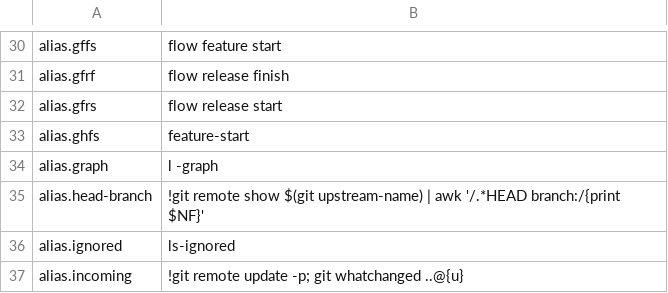
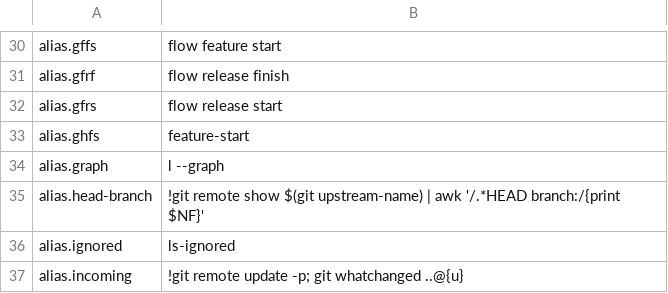
Before and after one commit to dcjulian29/choco-packages, a CSV file: dcjulian29.settings.git/tools/config.csv, drawn as a sheet; only a part is shown, gaps mark what is left out.

Commit message:
Fixed graph command

```diff
--- a/dcjulian29.settings.git/tools/config.csv
+++ b/dcjulian29.settings.git/tools/config.csv
@@ -33,3 +33,3 @@ alias.gfrs,flow release start
 alias.ghfs,feature-start
-alias.graph,l -graph
+alias.graph,l --graph
 alias.head-branch,!git remote show $(git upstream-name) | awk '/.*HEAD branch:/{print $NF}'
```
